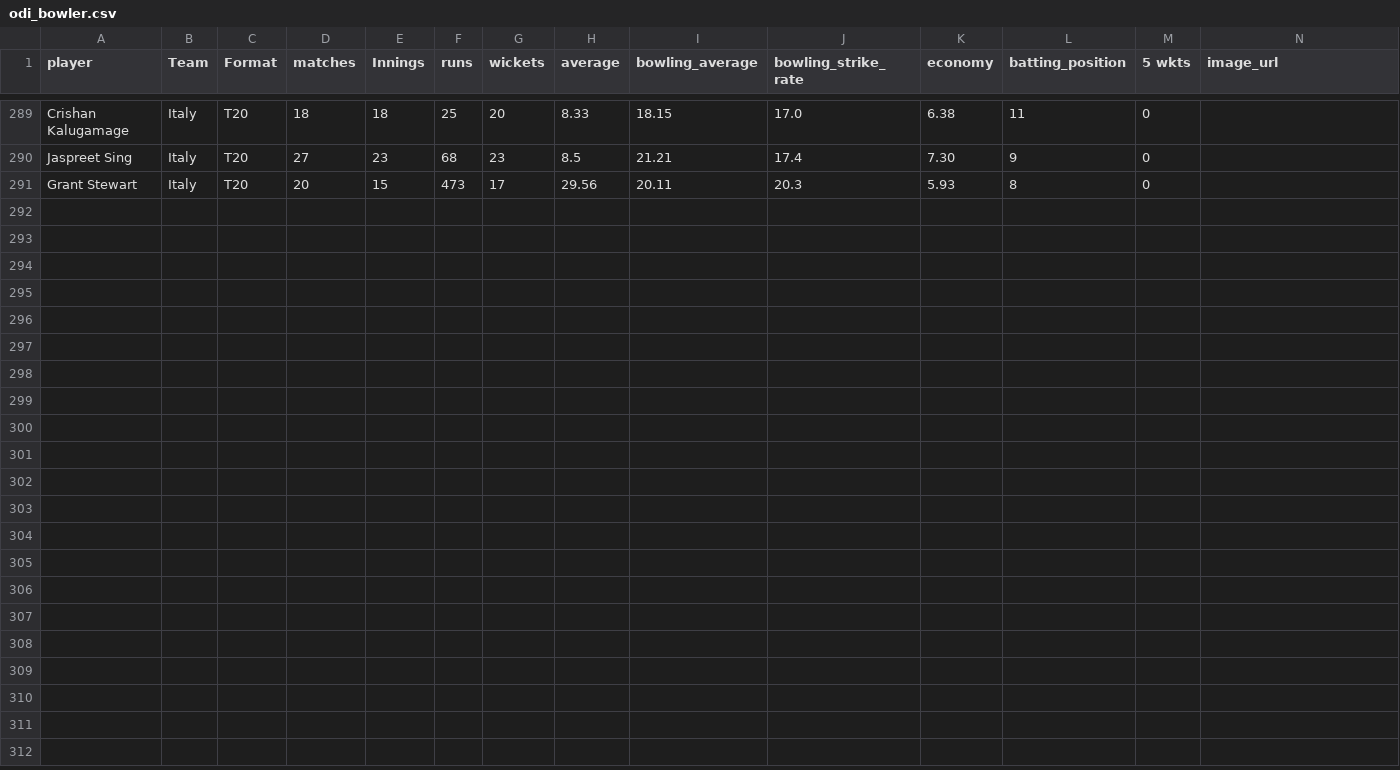
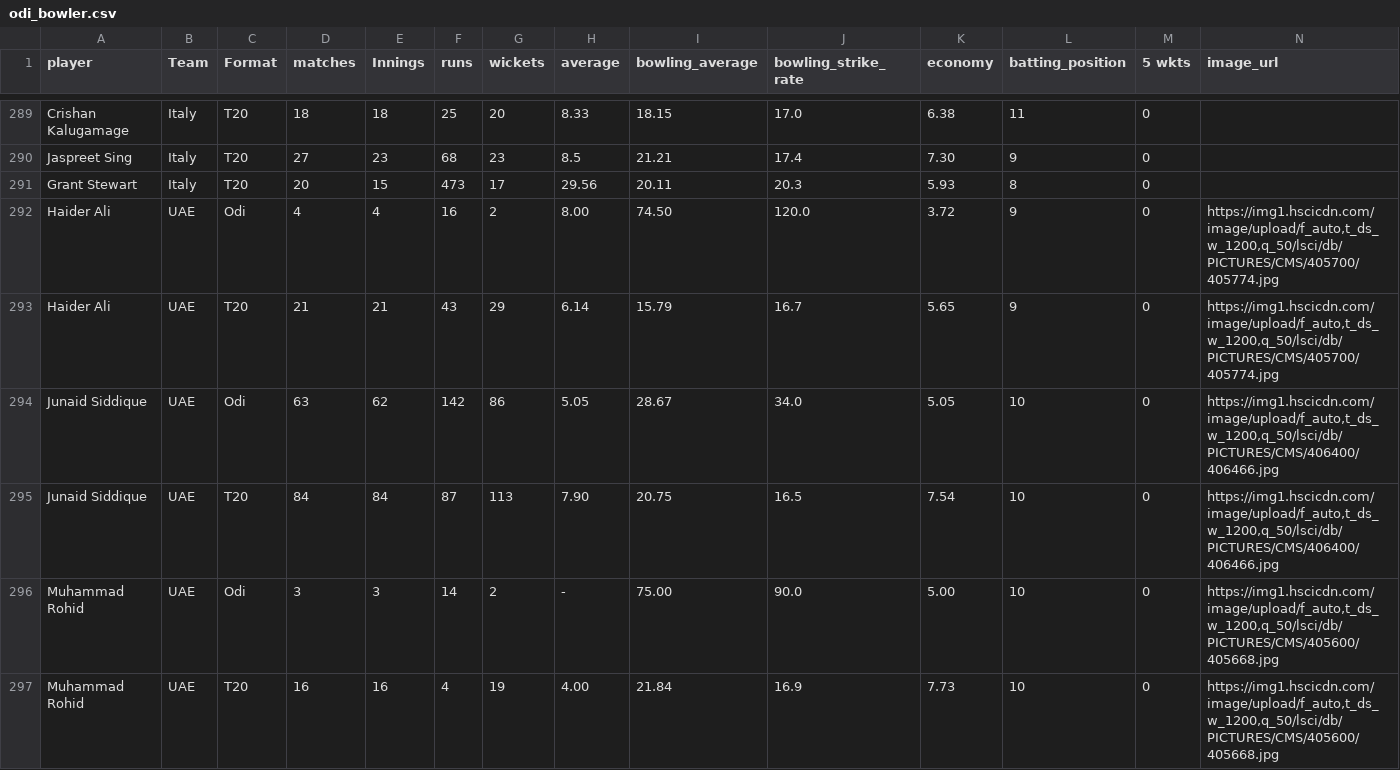
Before and after one commit to FarooqAzam21/Cricket-Analysis-Dashboard, a CSV file: odi_bowler.csv, drawn as a sheet; only a part is shown, gaps mark what is left out; rows hold the shown columns only; the diff covers the shown part only; the diff names each change by its address in the sheet, - before the commit and + after, or states it on an @@ line.

```diff
--- a/odi_bowler.csv
+++ b/odi_bowler.csv
+row 292: Haider Ali | UAE | Odi | 4 | 4 | 16 | 2 | 8.00 | 74.50 | 120.0 | 3.72 | 9 | 0 | https://img1.hscicdn.com/image/upload/f_auto,t_ds_w_1200,q_50/lsci/db/PICTURES/CMS/405700/405774.jpg
+row 293: Haider Ali | UAE | T20 | 21 | 21 | 43 | 29 | 6.14 | 15.79 | 16.7 | 5.65 | 9 | 0 | https://img1.hscicdn.com/image/upload/f_auto,t_ds_w_1200,q_50/lsci/db/PICTURES/CMS/405700/405774.jpg
+row 294: Junaid Siddique | UAE | Odi | 63 | 62 | 142 | 86 | 5.05 | 28.67 | 34.0 | 5.05 | 10 | 0 | https://img1.hscicdn.com/image/upload/f_auto,t_ds_w_1200,q_50/lsci/db/PICTURES/CMS/406400/406466.jpg
+row 295: Junaid Siddique | UAE | T20 | 84 | 84 | 87 | 113 | 7.90 | 20.75 | 16.5 | 7.54 | 10 | 0 | https://img1.hscicdn.com/image/upload/f_auto,t_ds_w_1200,q_50/lsci/db/PICTURES/CMS/406400/406466.jpg
+row 296: Muhammad Rohid | UAE | Odi | 3 | 3 | 14 | 2 | - | 75.00 | 90.0 | 5.00 | 10 | 0 | https://img1.hscicdn.com/image/upload/f_auto,t_ds_w_1200,q_50/lsci/db/PICTURES/CMS/405600/405668.jpg
+row 297: Muhammad Rohid | UAE | T20 | 16 | 16 | 4 | 19 | 4.00 | 21.84 | 16.9 | 7.73 | 10 | 0 | https://img1.hscicdn.com/image/upload/f_auto,t_ds_w_1200,q_50/lsci/db/PICTURES/CMS/405600/405668.jpg
```
Also changed, not shown: 5 added rows elsewhere in this file, odi_all_rounders.csv, odi_batsman.csv, 1 other file.
